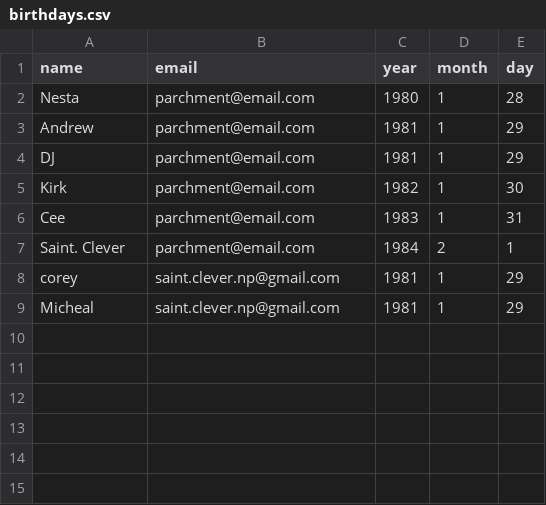
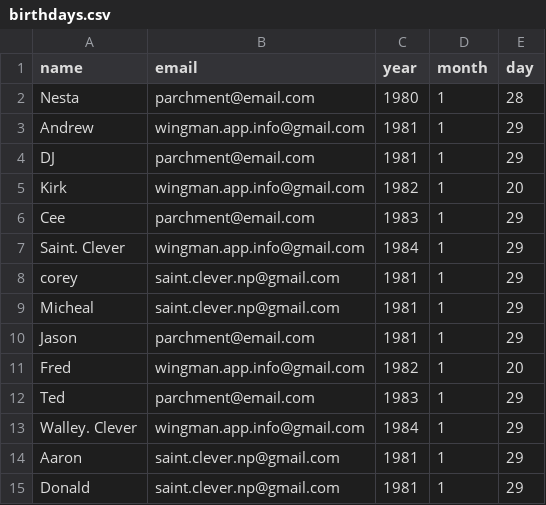
Before and after one commit to SaintClever/happy_birthday_email_automation, a CSV file: birthdays.csv, drawn as a sheet.

Commit message:
update csv

```diff
--- a/birthdays.csv
+++ b/birthdays.csv
@@ -2,8 +2,14 @@ name,email,year,month,day
 Nesta, parchment@email.com,1980, 1,28
-Andrew, parchment@email.com,1981,1,29
+Andrew, wingman.app.info@gmail.com,1981,1,29
 DJ, parchment@email.com,1981,1,29
-Kirk, parchment@email.com,1982,1,30
-Cee, parchment@email.com,1983,1,31
-Saint. Clever, parchment@email.com,1984,2,1
+Kirk, wingman.app.info@gmail.com,1982,1,20
+Cee, parchment@email.com,1983,1,29
+Saint. Clever, wingman.app.info@gmail.com,1984,1,29
 corey, saint.clever.np@gmail.com,1981,1,29
 Micheal, saint.clever.np@gmail.com,1981,1,29
+Jason, parchment@email.com,1981,1,29
+Fred, wingman.app.info@gmail.com,1982,1,20
+Ted, parchment@email.com,1983,1,29
+Walley. Clever, wingman.app.info@gmail.com,1984,1,29
+Aaron, saint.clever.np@gmail.com,1981,1,29
+Donald, saint.clever.np@gmail.com,1981,1,29
```
